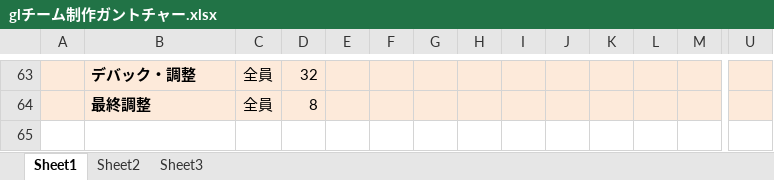
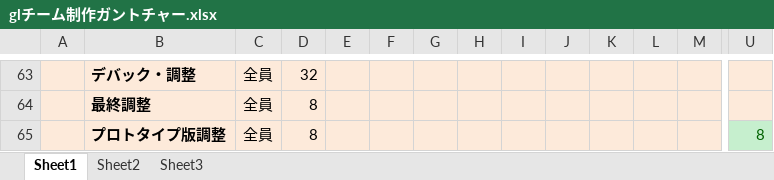
Before and after one commit to AT13B02/GL, an Excel workbook: plan/glチーム制作ガントチャー.xlsx, sheet Sheet1, drawn as a sheet; only a part is shown, gaps mark what is left out; values as stored, in another font and other column widths than the file's, no borders; conditional formats not drawn; rows hold the shown columns only; the diff names each change by its address in the sheet, - before the commit and + after, or states it on an @@ line.

```diff
--- a/plan/glチーム制作ガントチャー.xlsx (sheet Sheet1)
+++ b/plan/glチーム制作ガントチャー.xlsx (sheet Sheet1)
+row 65:  | プロトタイプ版調整 | 全員 | 8 |  |  |  |  |  |  |  |  |  | 8
```
Also changed, not shown: 1 other file.
